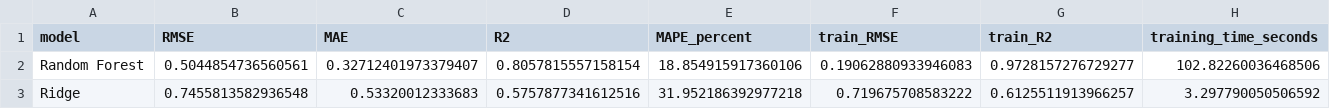
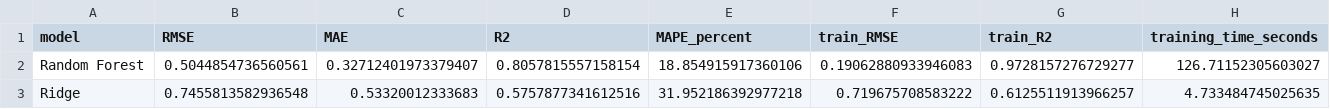
Before and after one commit to ntd2g72rnn-cyber/ML1_ExamenAplicado_Pineda_Paloma, a CSV file: results/model_comparison.csv, drawn as a sheet.

Commit message:
feat: diagnostico del mejor modelo, justificacion y conclusiones ejecutivas

```diff
--- a/results/model_comparison.csv
+++ b/results/model_comparison.csv
@@ -1,3 +1,3 @@
 model,RMSE,MAE,R2,MAPE_percent,train_RMSE,train_R2,training_time_seconds
-Random Forest,0.5044854736560561,0.32712401973379407,0.8057815557158154,18.854915917360106,0.19062880933946083,0.9728157276729277,102.82260036468506
-Ridge,0.7455813582936548,0.53320012333683,0.5757877341612516,31.952186392977218,0.719675708583222,0.6125511913966257,3.297790050506592
+Random Forest,0.5044854736560561,0.32712401973379407,0.8057815557158154,18.854915917360106,0.19062880933946083,0.9728157276729277,126.71152305603027
+Ridge,0.7455813582936548,0.53320012333683,0.5757877341612516,31.952186392977218,0.719675708583222,0.6125511913966257,4.733484745025635
```
Also changed, not shown: 4 other files.
